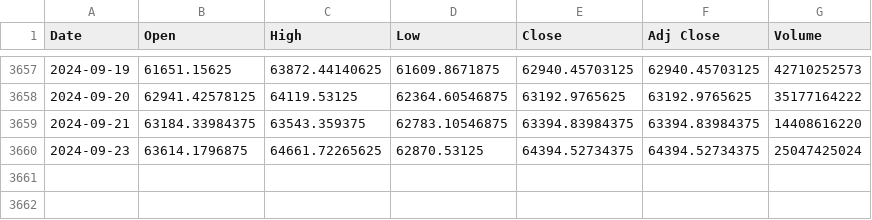
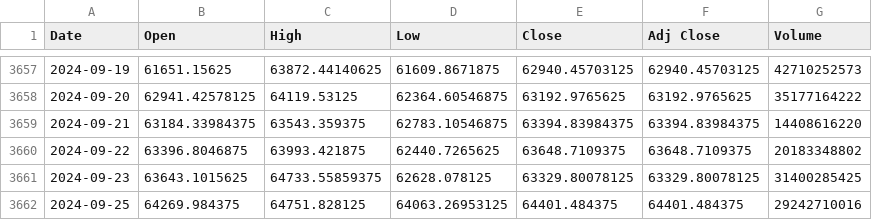
Before and after one commit to jcanedo279/RealEstateBackend, a CSV file: backend_data/timeseries/BTC-USD_data.csv, drawn as a sheet; only a part is shown, gaps mark what is left out.

```diff
--- a/backend_data/timeseries/BTC-USD_data.csv
+++ b/backend_data/timeseries/BTC-USD_data.csv
@@ -3659,2 +3659,4 @@ Date,Open,High,Low,Close,Adj Close,Volume
 2024-09-21,63184.33984375,63543.359375,62783.10546875,63394.83984375,63394.83984375,14408616220
-2024-09-23,63614.1796875,64661.72265625,62870.53125,64394.52734375,64394.52734375,25047425024
+2024-09-22,63396.8046875,63993.421875,62440.7265625,63648.7109375,63648.7109375,20183348802
+2024-09-23,63643.1015625,64733.55859375,62628.078125,63329.80078125,63329.80078125,31400285425
+2024-09-25,64269.984375,64751.828125,64063.26953125,64401.484375,64401.484375,29242710016
```
Also changed, not shown: backend_data/timeseries/AMT_data.csv, backend_data/timeseries/O_data.csv, 10 other files.
